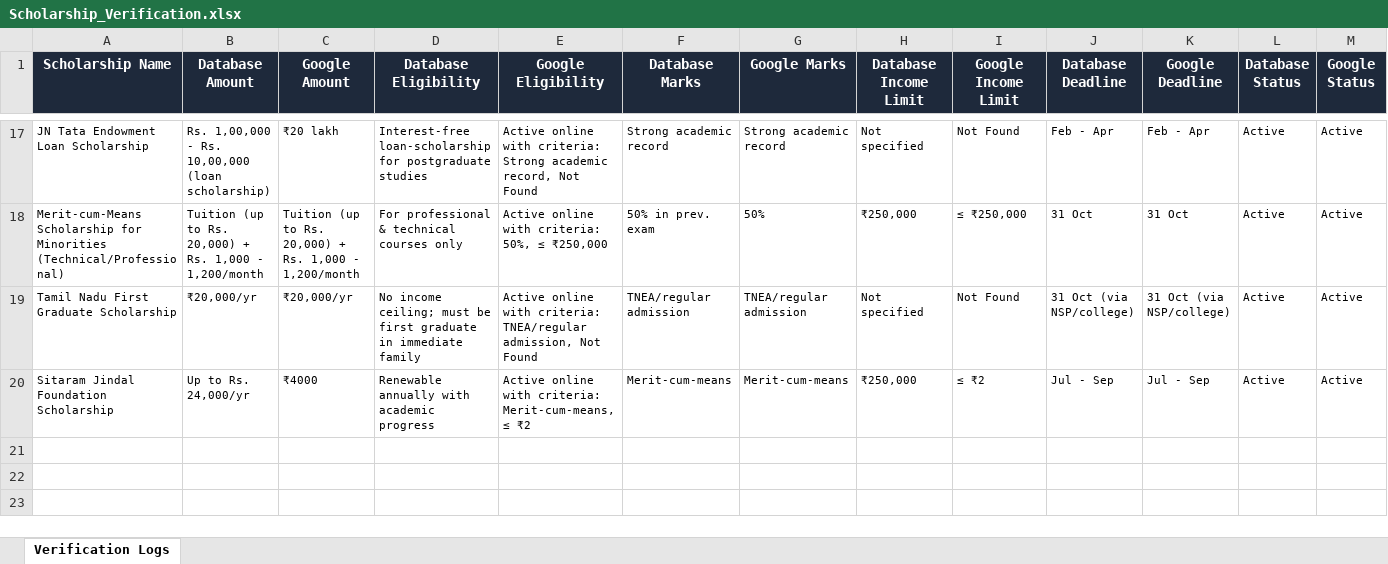
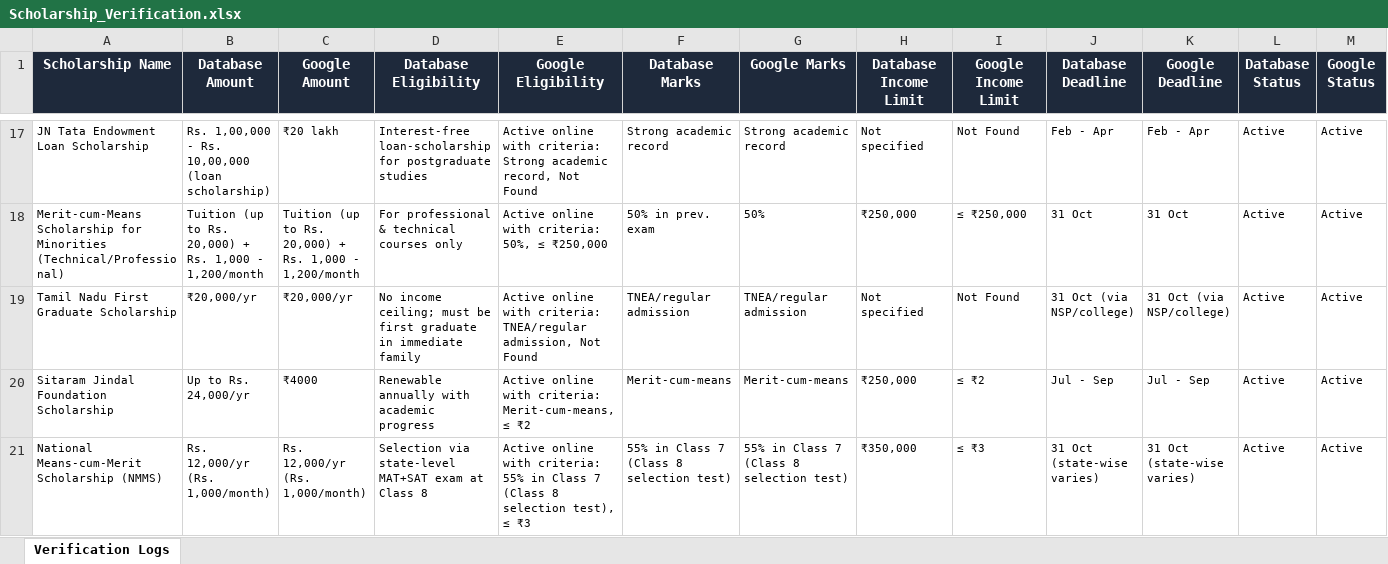
Before and after one commit to srinagapriya06122006/ScholarAI, an Excel workbook: backend/Scholarship_Verification.xlsx, sheet Verification Logs, drawn as a sheet; only a part is shown, gaps mark what is left out; values as stored, in another font and other column widths than the file's, no borders; rows hold the shown columns only; the diff names each change by its address in the sheet, - before the commit and + after, or states it on an @@ line.

```diff
--- a/backend/Scholarship_Verification.xlsx (sheet Verification Logs)
+++ b/backend/Scholarship_Verification.xlsx (sheet Verification Logs)
+row 21: National Means-cum-Merit Scholarship (NMMS) | Rs. 12,000/yr (Rs. 1,000/month) | Rs. 12,000/yr (Rs. 1,000/month) | Selection via state-level MAT+SAT exam at Class 8 | Active online with criteria: 55% in Class 7 (Class 8 selection test), ≤ ₹3 | 55% in Class 7 (Class 8 selection test) | 55% in Class 7 (Class 8 selection test) | ₹350,000 | ≤ ₹3 | 31 Oct (state-wise varies) | 31 Oct (state-wise varies) | Active | Active
```
Also changed, not shown: 6 other files.
